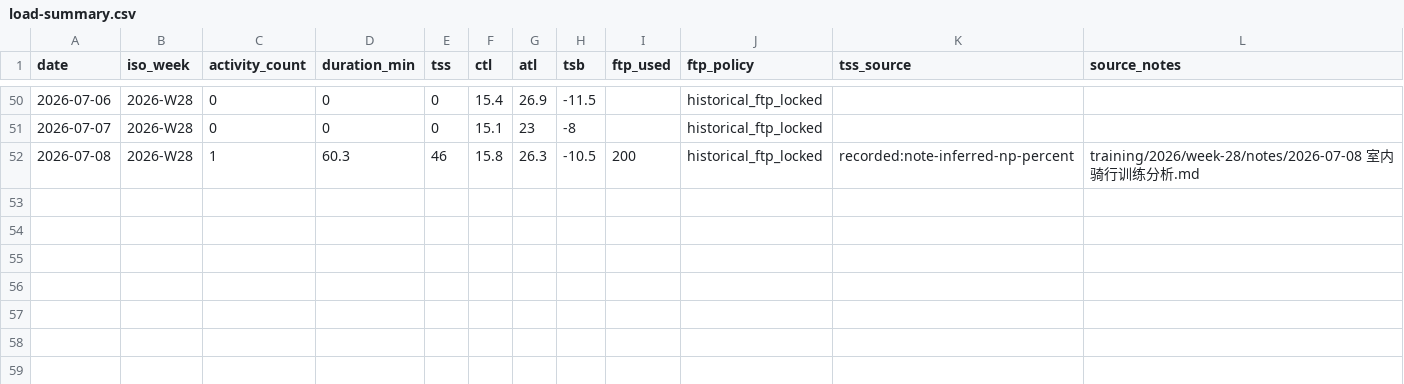
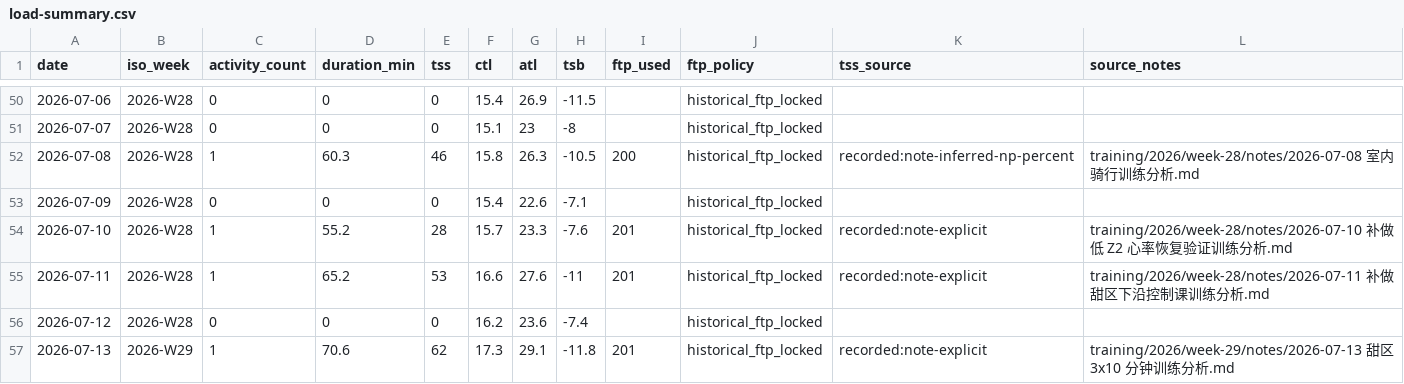
Before and after one commit to lxx573246470/cycling-lab, a CSV file: training/load-summary.csv, drawn as a sheet; only a part is shown, gaps mark what is left out.

```diff
--- a/training/load-summary.csv
+++ b/training/load-summary.csv
@@ -52 +52,6 @@ date,iso_week,activity_count,duration_min,tss,ctl,atl,tsb,ftp_used,ftp_policy,ts
 2026-07-08,2026-W28,1,60.3,46,15.8,26.3,-10.5,200,historical_ftp_locked,recorded:note-inferred-np-percent,training/2026/week-28/notes/2026-07-08 室内骑行训练分析.md
+2026-07-09,2026-W28,0,0,0,15.4,22.6,-7.1,,historical_ftp_locked,,
+2026-07-10,2026-W28,1,55.2,28,15.7,23.3,-7.6,201,historical_ftp_locked,recorded:note-explicit,training/2026/week-28/notes/2026-07-10 补做低 Z2 心率恢复验证训练分析.md
+2026-07-11,2026-W28,1,65.2,53,16.6,27.6,-11,201,historical_ftp_locked,recorded:note-explicit,training/2026/week-28/notes/2026-07-11 补做甜区下沿控制课训练分析.md
+2026-07-12,2026-W28,0,0,0,16.2,23.6,-7.4,,historical_ftp_locked,,
+2026-07-13,2026-W29,1,70.6,62,17.3,29.1,-11.8,201,historical_ftp_locked,recorded:note-explicit,training/2026/week-29/notes/2026-07-13 甜区 3x10 分钟训练分析.md
```
Also changed, not shown: 9 other files.
